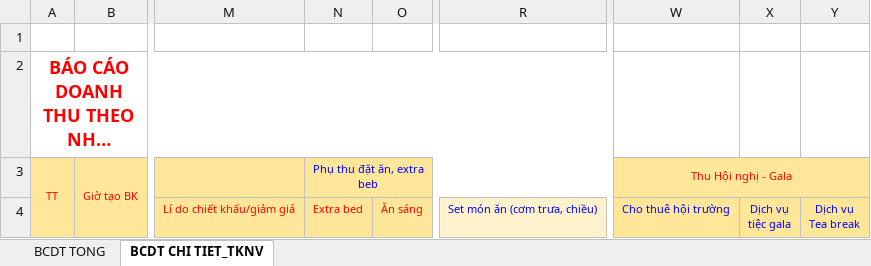
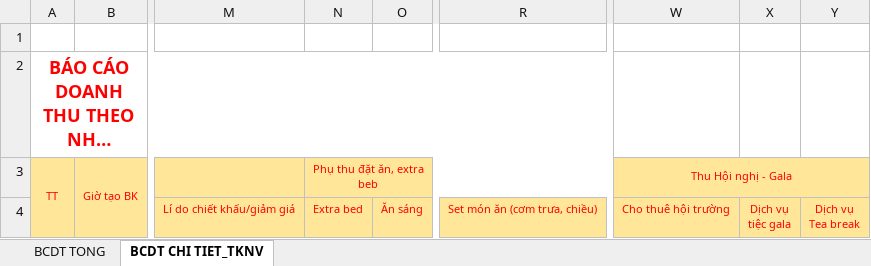
Before and after one commit to vukhangvttu/BE-QUANLY-KHACHSAN-DALAT, an Excel workbook: KhachSanVT-Service/src/main/resources/templates/template-export-thong-ke-doanh-so-kpi-nhan-vien.xlsx, sheet BCDT CHI TIET_TKNV, drawn as a sheet; only a part is shown, gaps mark what is left out; long unchanged cells end in …; values as stored, in another font and other column widths than the file's, no borders; charts and pictures not drawn; the diff names each change by its address in the sheet, - before the commit and + after, or states it on an @@ line.

Commit message:
30-07-2026

```diff
--- a/KhachSanVT-Service/src/main/resources/templates/template-export-thong-ke-doanh-so-kpi-nhan-vien.xlsx (sheet BCDT CHI TIET_TKNV)
+++ b/KhachSanVT-Service/src/main/resources/templates/template-export-thong-ke-doanh-so-kpi-nhan-vien.xlsx (sheet BCDT CHI TIET_TKNV)
-N3 text colour: #0000FF
+N3 text colour: #FF0000
@@ R4 fill: #FFF2CC → #FFE699, text colour: #0000FF → #FF0000 @@
-W4:Y4 text colour: #0000FF
+W4:Y4 text colour: #FF0000
```
Also changed, not shown: sheet BCDT TONG.
